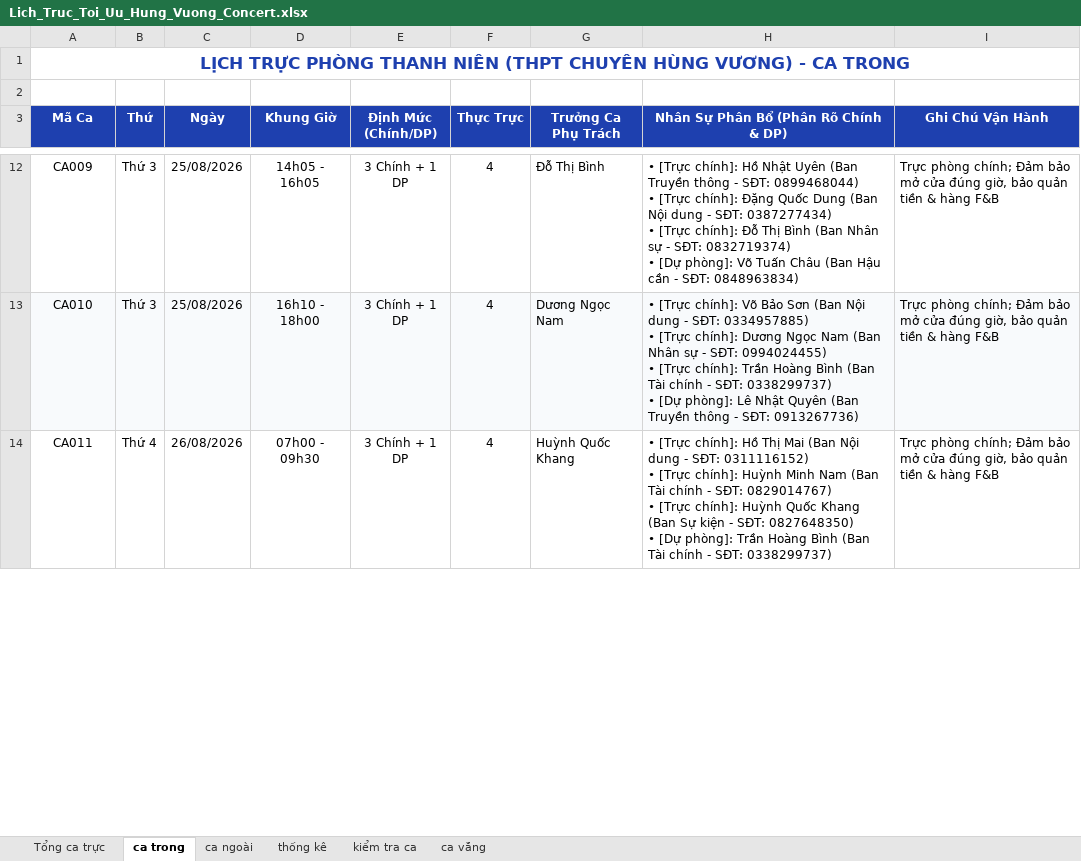
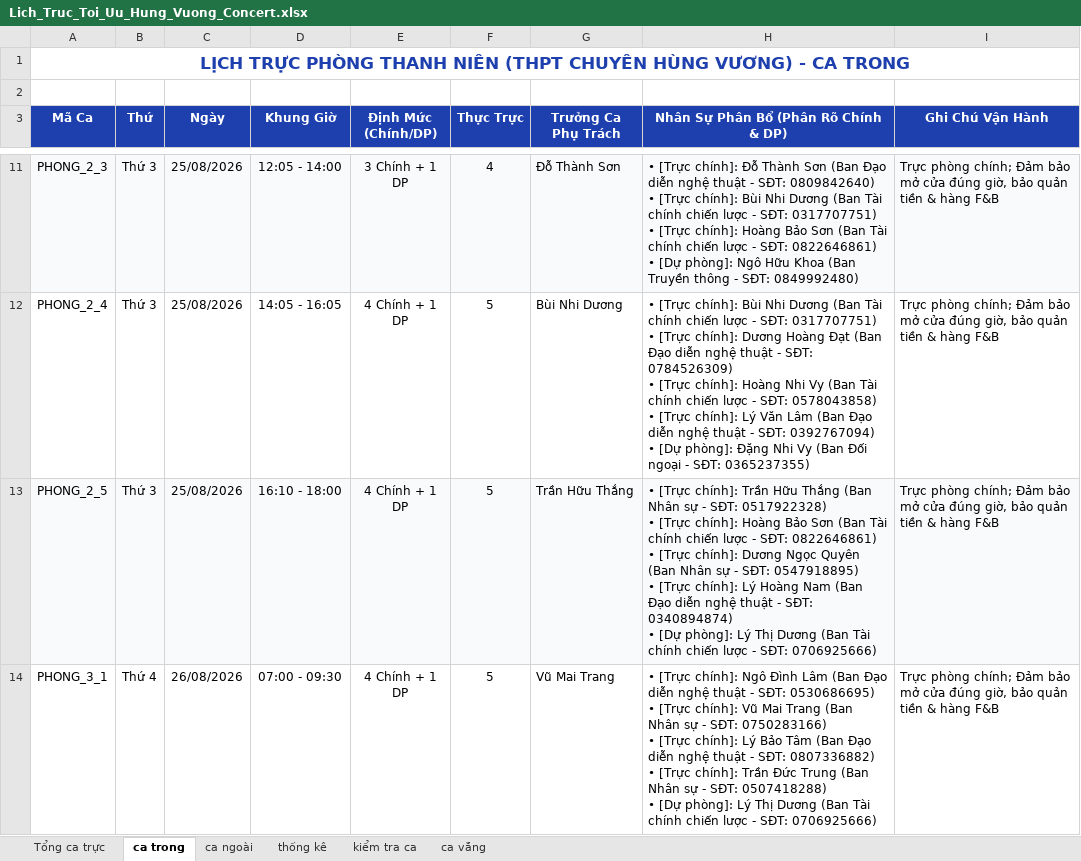
Before and after one commit to KaingP/HRManagerVer4, an Excel workbook: reports/Lich_Truc_Toi_Uu_Hung_Vuong_Concert.xlsx, sheet ca trong, drawn as a sheet; only a part is shown, gaps mark what is left out; values as stored, in another font and other column widths than the file's, no borders; addresses are those after the commit; ↵ is a line break in a cell; the diff covers the shown part only; the diff names each change by its address in the sheet, - before the commit and + after, or states it on an @@ line.

```diff
--- a/reports/Lich_Truc_Toi_Uu_Hung_Vuong_Concert.xlsx (sheet ca trong)
+++ b/reports/Lich_Truc_Toi_Uu_Hung_Vuong_Concert.xlsx (sheet ca trong)
-A11 (Mã Ca): CA009
+A11 (Mã Ca): PHONG_2_3
-A11:I11 fill: none
+A11:I11 fill: #F8FAFC
-D11 (Khung Giờ): 14h05 - 16h05
+D11 (Khung Giờ): 12:05 - 14:00
-G11 (Trưởng Ca Phụ Trách): Đỗ Thị Bình
+G11 (Trưởng Ca Phụ Trách): Đỗ Thành Sơn
-H11: …[Trực chính]: Hồ Nhật Uyên (Ban Truyền thông - SĐT: 0899468044) ↵ • [Trực chính]: Đặng Quốc Dung (Ban Nội dung - SĐT: 0387277434) ↵ • [Trực chính]: Đỗ Thị Bình (Ban Nhân sự - SĐT: 0832719374) ↵ • [Dự phòng]: Võ Tuấn Châu (Ban Hậu cần - SĐT: 0848963834)
+H11: …[Trực chính]: Đỗ Thành Sơn (Ban Đạo diễn nghệ thuật - SĐT: 0809842640) ↵ • [Trực chính]: Bùi Nhi Dương (Ban Tài chính chiến lược - SĐT: 0317707751) ↵ • [Trực chính]: Hoàng Bảo Sơn (Ban Tài chính chiến lược - SĐT: 0822646861) ↵ • [Dự phòng]: Ngô Hữu Khoa (Ban Truyền thông - SĐT: 0849992480)
+row 12: PHONG_2_4 | Thứ 3 | 25/08/2026 | 14:05 - 16:05 | 4 Chính + 1 DP | 5 | Bùi Nhi Dương | • [Trực chính]: Bùi Nhi Dương (Ban Tài chính chiến lược - SĐT: 0317707751) ↵ • [Trực chính]: Dương Hoàng Đạt (Ban Đạo diễn nghệ thuật - SĐT: 0784526309) ↵ • [Trực chính]: Hoàng Nhi Vy (Ban Tài chính chiến lược - SĐT: 0578043858) ↵ • [Trực chính]: Lý Văn Lâm (Ban Đạo diễn nghệ thuật - SĐT: 0392767094) ↵ • [Dự phòng]: Đặng Nhi Vy (Ban Đối ngoại - SĐT: 0365237355) | Trực phòng chính; Đảm bảo mở cửa đúng giờ, bảo quản tiền & hàng F&B
-A13 (Mã Ca): CA010
+A13 (Mã Ca): PHONG_2_5
-D13 (Khung Giờ): 16h10 - 18h00
+D13 (Khung Giờ): 16:10 - 18:00
-E13:E14 (Định Mức (Chính/DP)): 3 Chính + 1 DP
+E13:E14 (Định Mức (Chính/DP)): 4 Chính + 1 DP
-F13:F14 (Thực Trực): 4
+F13:F14 (Thực Trực): 5
-G13 (Trưởng Ca Phụ Trách): Dương Ngọc Nam
+G13 (Trưởng Ca Phụ Trách): Trần Hữu Thắng
-H13: …[Trực chính]: Võ Bảo Sơn (Ban Nội dung - SĐT: 0334957885) ↵ • [Trực chính]: Dương Ngọc Nam (Ban Nhân sự - SĐT: 0994024455) ↵ • [Trực chính]: Trần Hoàng Bình (Ban Tài chính - SĐT: 0338299737) ↵ • [Dự phòng]: Lê Nhật Quyên (Ban Truyền thông - SĐT: 0913267736)
+H13: …[Trực chính]: Trần Hữu Thắng (Ban Nhân sự - SĐT: 0517922328) ↵ • [Trực chính]: Hoàng Bảo Sơn (Ban Tài chính chiến lược - SĐT: 0822646861) ↵ • [Trực chính]: Dương Ngọc Quyên (Ban Nhân sự - SĐT: 0547918895) ↵ • [Trực chính]: Lý Hoàng Nam (Ban Đạo diễn nghệ thuật - SĐT: 0340894874) ↵ • [Dự phòng]: Lý Thị Dương (Ban Tài chính chiến lược - SĐT: 0706925666)
-A14 (Mã Ca): CA011
+A14 (Mã Ca): PHONG_3_1
-D14 (Khung Giờ): 07h00 - 09h30
+D14 (Khung Giờ): 07:00 - 09:30
-G14 (Trưởng Ca Phụ Trách): Huỳnh Quốc Khang
+G14 (Trưởng Ca Phụ Trách): Vũ Mai Trang
-H14: …[Trực chính]: Hồ Thị Mai (Ban Nội dung - SĐT: 0311116152) ↵ • [Trực chính]: Huỳnh Minh Nam (Ban Tài chính - SĐT: 0829014767) ↵ • [Trực chính]: Huỳnh Quốc Khang (Ban Sự kiện - SĐT: 0827648350) ↵ • [Dự phòng]: Trần Hoàng Bình (Ban Tài chính - SĐT: 0338299737)
+H14: …[Trực chính]: Ngô Đình Lâm (Ban Đạo diễn nghệ thuật - SĐT: 0530686695) ↵ • [Trực chính]: Vũ Mai Trang (Ban Nhân sự - SĐT: 0750283166) ↵ • [Trực chính]: Lý Bảo Tâm (Ban Đạo diễn nghệ thuật - SĐT: 0807336882) ↵ • [Trực chính]: Trần Đức Trung (Ban Nhân sự - SĐT: 0507418288) ↵ • [Dự phòng]: Lý Thị Dương (Ban Tài chính chiến lược - SĐT: 0706925666)
```
Also changed, not shown: 1 added row, 6 removed rows and 142 edited cells elsewhere in this sheet, sheet ca vắng, sheet Tổng ca trực, sheet kiểm tra ca, sheet thống kê, sheet ca ngoài, 36 other files.
